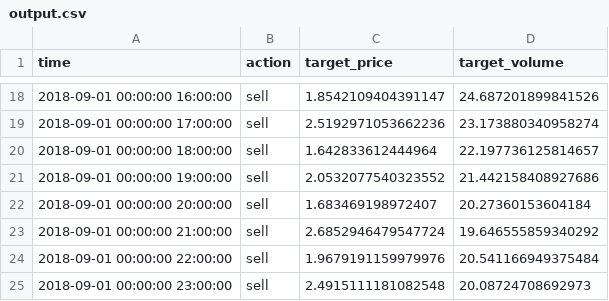
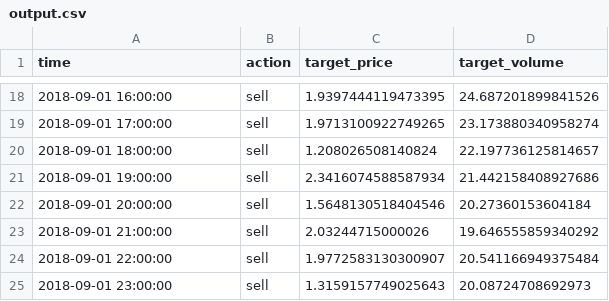
Before and after one commit to smallbeautygirl/MLDS_HW2, a CSV file: output.csv, drawn as a sheet; only a part is shown, gaps mark what is left out; the diff covers the shown part only.

```diff
--- a/output.csv
+++ b/output.csv
@@ -18,8 +18,8 @@ time,action,target_price,target_volume
-2018-09-01 00:00:00 16:00:00,sell,1.8542109404391147,24.687201899841526
-2018-09-01 00:00:00 17:00:00,sell,2.5192971053662236,23.173880340958274
-2018-09-01 00:00:00 18:00:00,sell,1.642833612444964,22.197736125814657
-2018-09-01 00:00:00 19:00:00,sell,2.0532077540323552,21.442158408927686
-2018-09-01 00:00:00 20:00:00,sell,1.683469198972407,20.27360153604184
-2018-09-01 00:00:00 21:00:00,sell,2.6852946479547724,19.646555859340292
-2018-09-01 00:00:00 22:00:00,sell,1.9679191159979976,20.541166949375484
-2018-09-01 00:00:00 23:00:00,sell,2.4915111181082548,20.08724708692973
+2018-09-01 16:00:00,sell,1.9397444119473395,24.687201899841526
+2018-09-01 17:00:00,sell,1.9713100922749265,23.173880340958274
+2018-09-01 18:00:00,sell,1.208026508140824,22.197736125814657
+2018-09-01 19:00:00,sell,2.3416074588587934,21.442158408927686
+2018-09-01 20:00:00,sell,1.5648130518404546,20.27360153604184
+2018-09-01 21:00:00,sell,2.03244715000026,19.646555859340292
+2018-09-01 22:00:00,sell,1.9772583130300907,20.541166949375484
+2018-09-01 23:00:00,sell,1.3159157749025643,20.08724708692973
```
Also changed, not shown: 32 edited cells elsewhere in this file, 1 other file.
